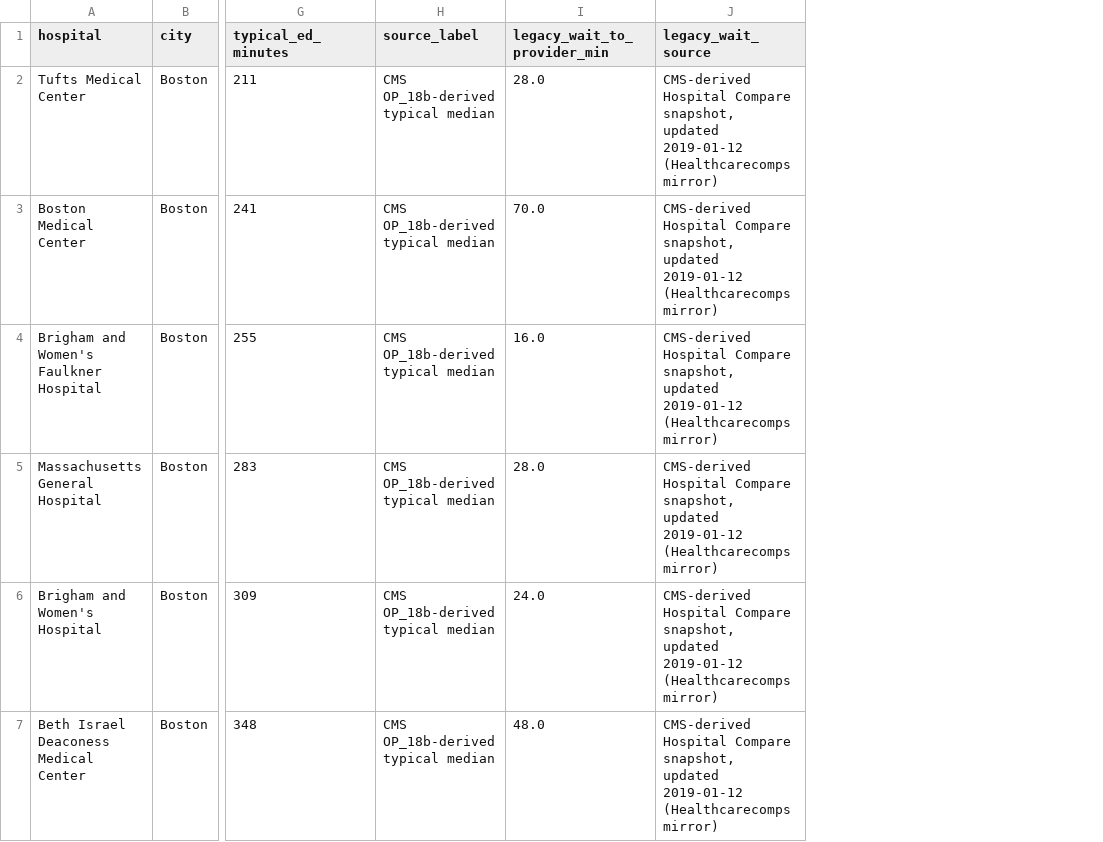
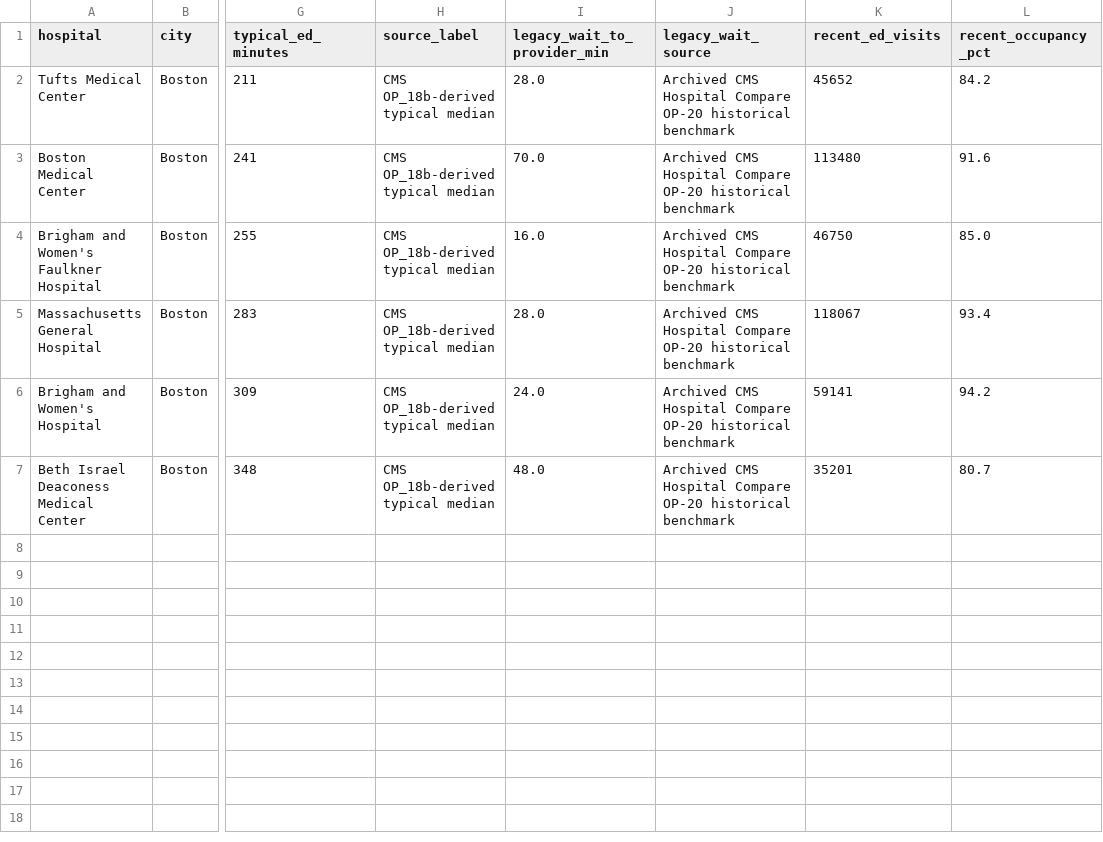
Before and after one commit to ishaannars/ERNow-Boston, a CSV file: data/boston_er_data.csv, drawn as a sheet; only a part is shown, gaps mark what is left out; the diff names each change by its address in the sheet, - before the commit and + after, or states it on an @@ line.

Commit message:
Update to ERNow Boston final build

```diff
--- a/data/boston_er_data.csv
+++ b/data/boston_er_data.csv
+column K (recent_ed_visits), rows 2-7: 45652 | 113480 | 46750 | 118067 | 59141 | 35201
+column L (recent_occupancy_pct), rows 2-7: 84.2 | 91.6 | 85.0 | 93.4 | 94.2 | 80.7
-J2:J7 (legacy_wait_source): CMS-derived Hospital Compare snapshot, updated 2019-01-12 (Healthcarecomps mirror)
+J2:J7 (legacy_wait_source): Archived CMS Hospital Compare OP-20 historical benchmark
```
Also changed, not shown: 4 other files.
